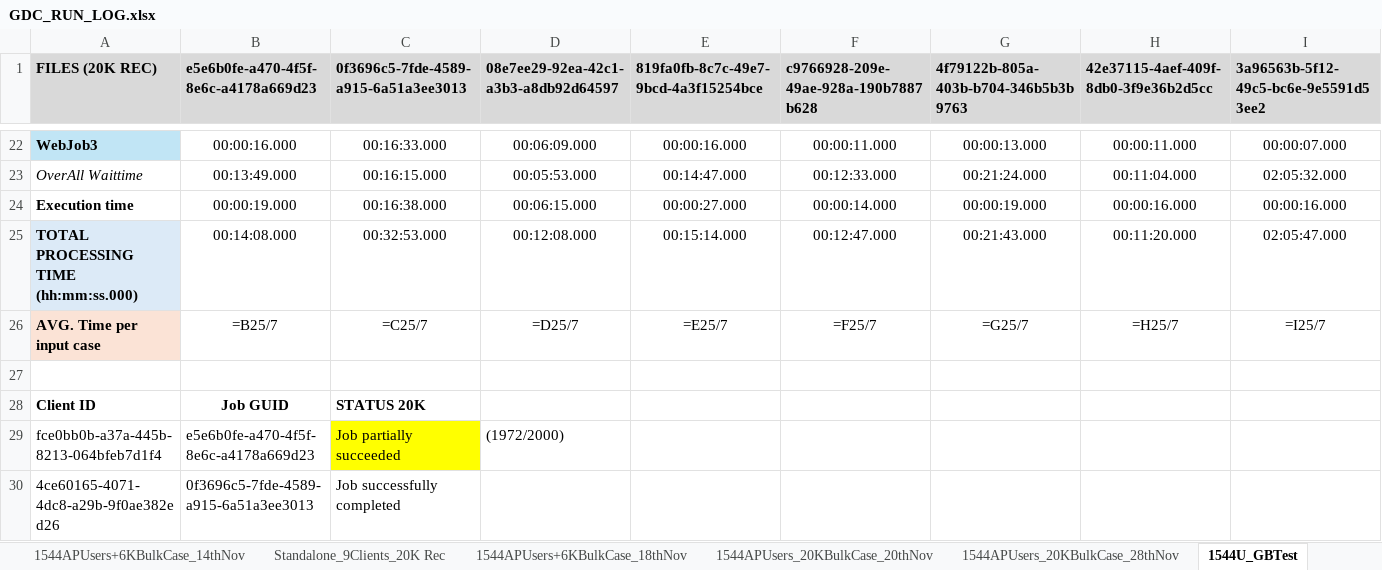
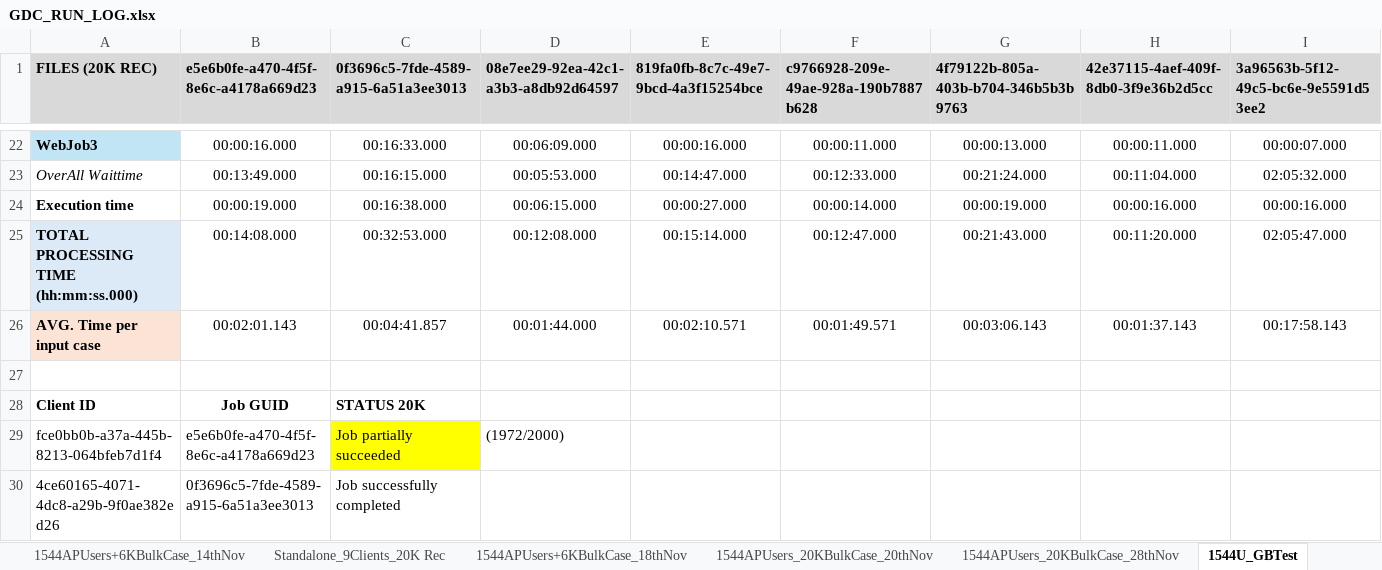
Before and after one commit to arijit-ghosh3/data-fetch-agent, an Excel workbook: input/GDC_RUN_LOG.xlsx, sheet 1544U_GBTest, drawn as a sheet; only a part is shown, gaps mark what is left out; values as stored, in another font and other column widths than the file's, no borders; formulas without a stored value are shown as written; removed rows and columns are numbered as before the commit, all else as after; rows hold the shown columns only; the diff names each change by its address in the sheet, - before the commit and + after, or states it on an @@ line.

```diff
--- a/input/GDC_RUN_LOG.xlsx (sheet 1544U_GBTest)
+++ b/input/GDC_RUN_LOG.xlsx (sheet 1544U_GBTest)
-row 26: AVG. Time per input case | =B25/7 | =C25/7 | =D25/7 | =E25/7 | =F25/7 | =G25/7 | =H25/7 | =I25/7
+row 26: AVG. Time per input case | 00:02:01.143 | 00:04:41.857 | 00:01:44.000 | 00:02:10.571 | 00:01:49.571 | 00:03:06.143 | 00:01:37.143 | 00:17:58.143
```
Also changed, not shown: sheet RUN LOG, other sheet tabs, 1 other file.
